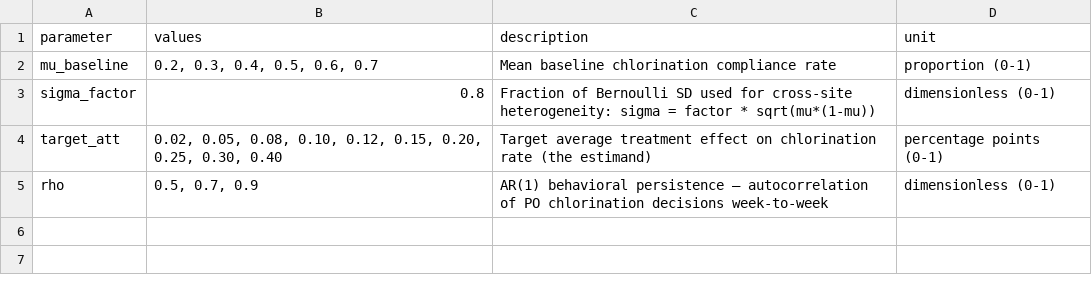
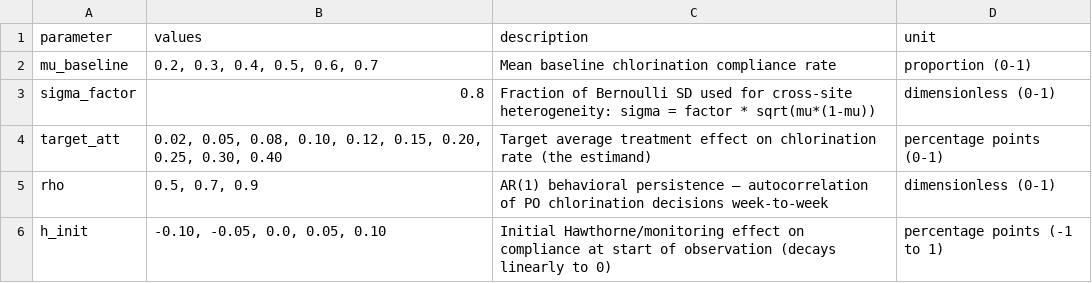
Before and after one commit to DevInnovationLab/i-h2o-poincentives-powersim, a CSV file: sweep_params.csv, drawn as a sheet; the diff names each change by its address in the sheet, - before the commit and + after, or states it on an @@ line.

```diff
--- a/sweep_params.csv
+++ b/sweep_params.csv
+row 6: h_init | -0.10, -0.05, 0.0, 0.05, 0.10 | Initial Hawthorne/monitoring effect on compliance at start of observation (decays linearly to 0) | percentage points (-1 to 1)
```
Also changed, not shown: 2 other files.
